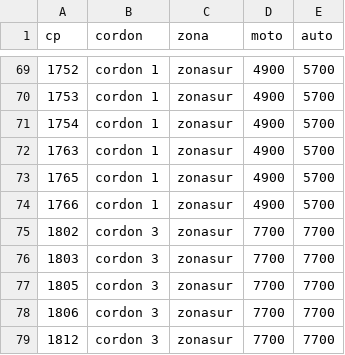
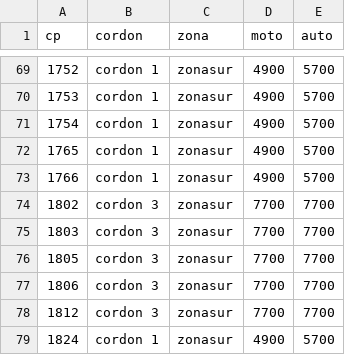
Before and after one commit to emmmatias/integracion_para_glitch, a CSV file: config/cps.csv, drawn as a sheet; only a part is shown, gaps mark what is left out; the shorter side is filled out with more unchanged rows; the diff names each change by its address in the sheet, - before the commit and + after, or states it on an @@ line.

```diff
--- a/config/cps.csv
+++ b/config/cps.csv
-row 72: 1763 | cordon 1 | zonasur | 4900 | 5700
```
Also changed, not shown: 1 other file.
